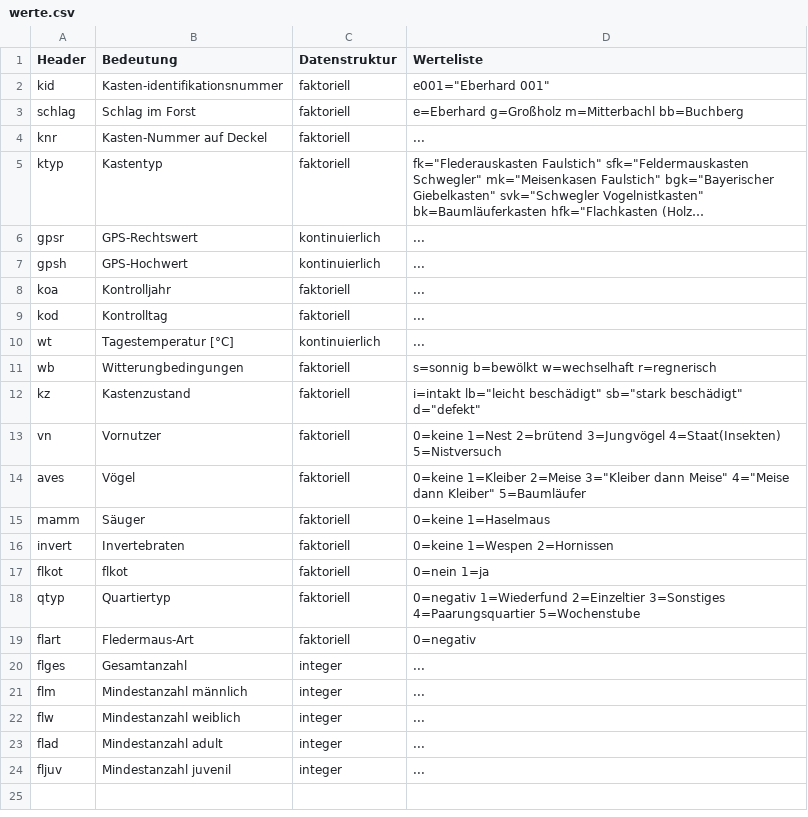
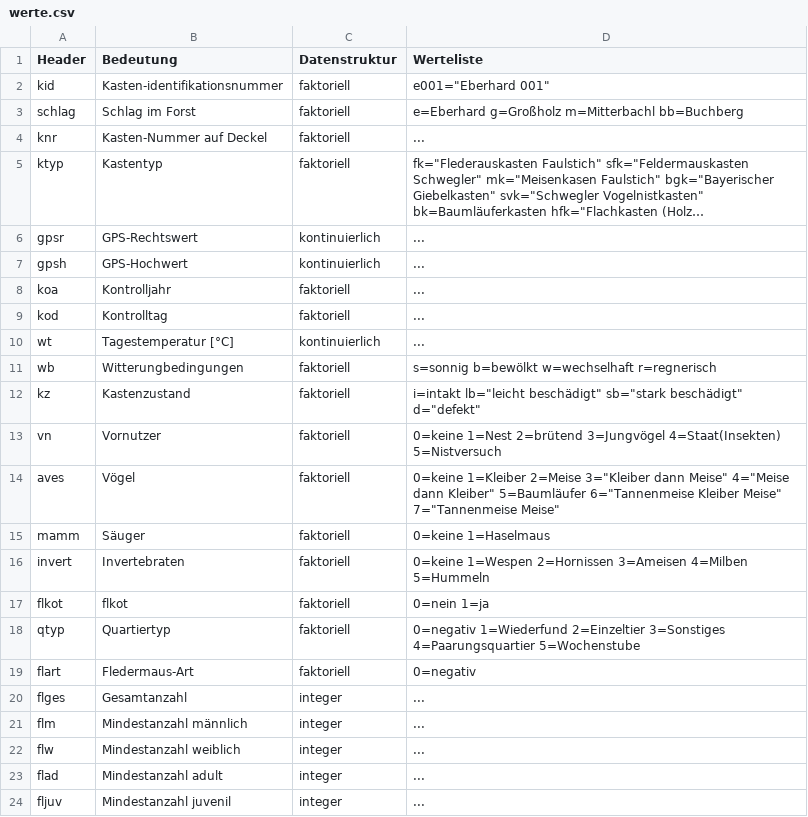
Before and after one commit to KaiLemke/bats, a CSV file: werte.csv, drawn as a sheet; long unchanged cells end in ….

```diff
--- a/werte.csv
+++ b/werte.csv
@@ -13,5 +13,5 @@ kz,Kastenzustand,faktoriell,i=intakt lb="leicht beschädigt" sb="stark beschädi
 vn,Vornutzer,faktoriell,0=keine 1=Nest 2=brütend 3=Jungvögel 4=Staat(Insekten) 5=Nistversuch
-aves,Vögel,faktoriell,0=keine 1=Kleiber 2=Meise 3="Kleiber dann Meise" 4="Meise dann Kleiber" 5=Baumläufer
+aves,Vögel,faktoriell,0=keine 1=Kleiber 2=Meise 3="Kleiber dann Meise" 4="Meise dann Kleiber" 5=Baumläufer 6="Tannenmeise Kleiber Meise" 7="Tannenmeise Meise"
 mamm,Säuger,faktoriell,0=keine 1=Haselmaus
-invert,Invertebraten,faktoriell,0=keine 1=Wespen 2=Hornissen
+invert,Invertebraten,faktoriell,0=keine 1=Wespen 2=Hornissen 3=Ameisen 4=Milben 5=Hummeln
 flkot,flkot,faktoriell,0=nein 1=ja
```
Also changed, not shown: batbox.csv, gesamttabelle.csv.
